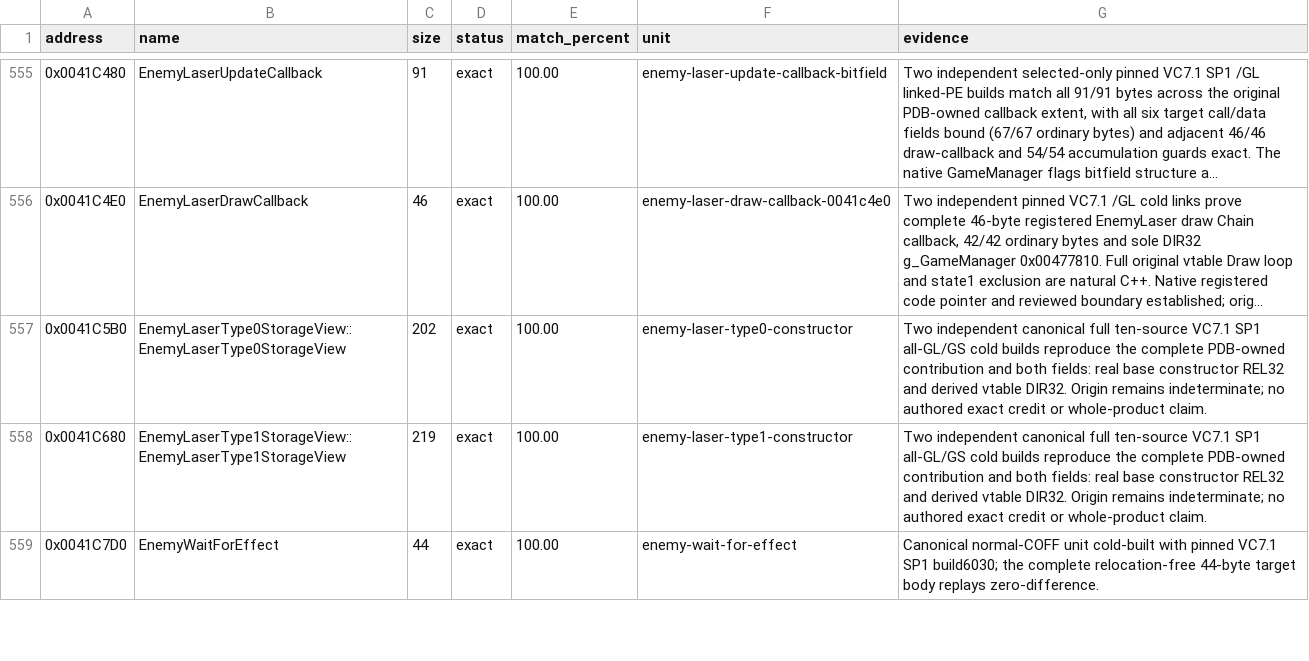
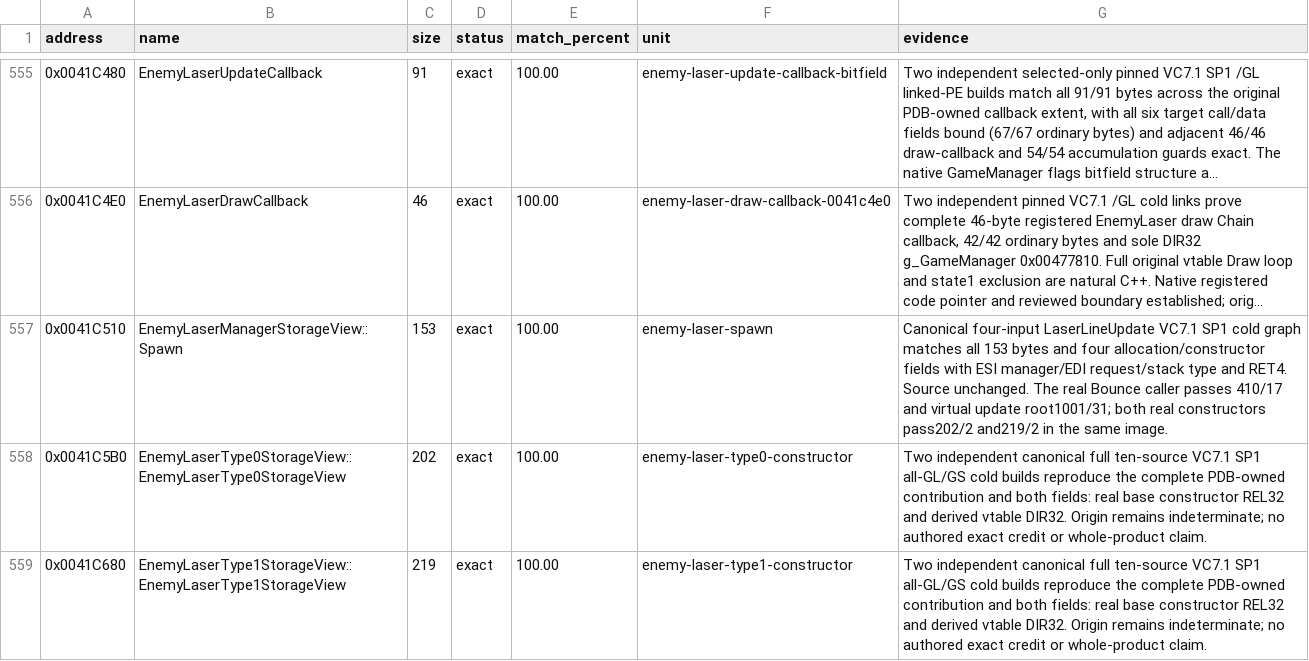
Before and after one commit to N0zoM1z0/th10, a CSV file: config/matches.csv, drawn as a sheet; only a part is shown, gaps mark what is left out; the shorter side is filled out with more unchanged rows; long unchanged cells end in …; the diff names each change by its address in the sheet, - before the commit and + after, or states it on an @@ line.

Commit message:
gpt-6.1-sol: match the complete typed laser factory
Bind the unchanged Spawn member to all 153 target bytes and four allocation/constructor fields. Preserve both RET4 exits and verify the real Bounce caller, virtual update root and both constructor bodies in the same cold graph.

Co-authored-by: gensokyo-dev <342580529+gensokyo-dev@users.noreply.github.com>

```diff
--- a/config/matches.csv
+++ b/config/matches.csv
+row 557: 0x0041C510 | EnemyLaserManagerStorageView::Spawn | 153 | exact | 100.00 | enemy-laser-spawn | Canonical four-input LaserLineUpdate VC7.1 SP1 cold graph matches all 153 bytes and four allocation/constructor fields with ESI manager/EDI request/stack type and RET4. Source unchanged. The real Bounce caller passes 410/17 and virtual update root1001/31; both real constructors pass202/2 and219/2 in the same image.
```
Also changed, not shown: 6 other files.
